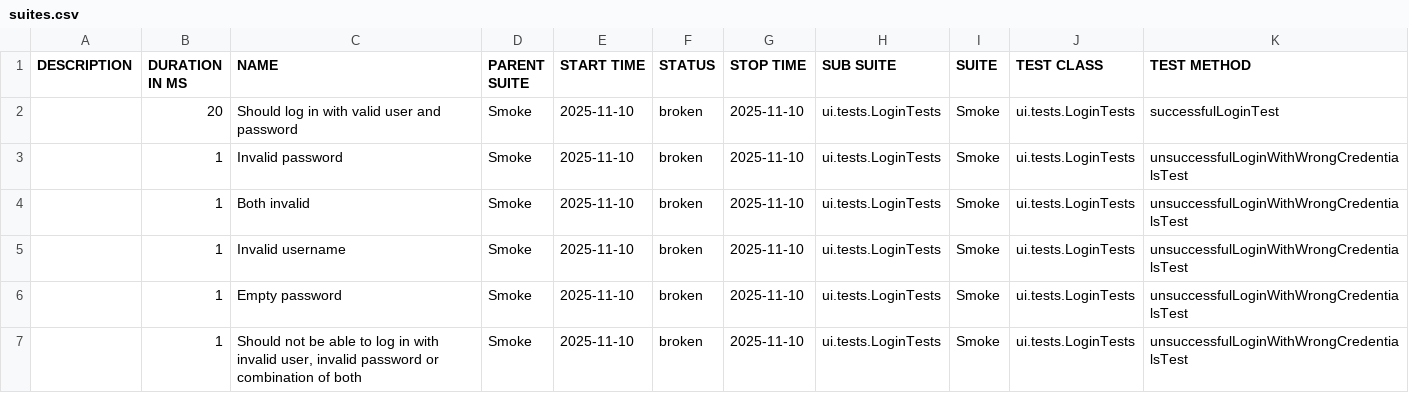
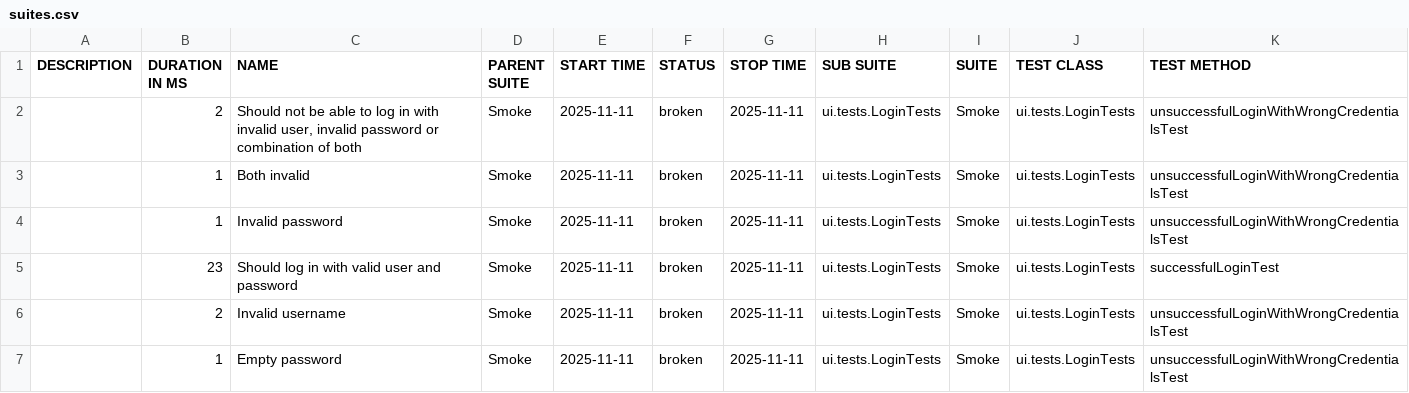
Before and after one commit to natekostovska/playwright-java-project, a CSV file: suites.csv, drawn as a sheet.

```diff
--- a/suites.csv
+++ b/suites.csv
@@ -1,7 +1,7 @@
 "DESCRIPTION","DURATION IN MS","NAME","PARENT SUITE","START TIME","STATUS","STOP TIME","SUB SUITE","SUITE","TEST CLASS","TEST METHOD"
-"","20","Should log in with valid user and password","Smoke","2025-11-10","broken","2025-11-10","ui.tests.LoginTests","Smoke","ui.tests.LoginTests","successfulLoginTest"
-"","1","Invalid password","Smoke","2025-11-10","broken","2025-11-10","ui.tests.LoginTests","Smoke","ui.tests.LoginTests","unsuccessfulLoginWithWrongCredentialsTest"
-"","1","Both invalid","Smoke","2025-11-10","broken","2025-11-10","ui.tests.LoginTests","Smoke","ui.tests.LoginTests","unsuccessfulLoginWithWrongCredentialsTest"
-"","1","Invalid username","Smoke","2025-11-10","broken","2025-11-10","ui.tests.LoginTests","Smoke","ui.tests.LoginTests","unsuccessfulLoginWithWrongCredentialsTest"
-"","1","Empty password","Smoke","2025-11-10","broken","2025-11-10","ui.tests.LoginTests","Smoke","ui.tests.LoginTests","unsuccessfulLoginWithWrongCredentialsTest"
-"","1","Should not be able to log in with invalid user, invalid password or combination of both","Smoke","2025-11-10","broken","2025-11-10","ui.tests.LoginTests","Smoke","ui.tests.LoginTests","unsuccessfulLoginWithWrongCredentialsTest"
+"","2","Should not be able to log in with invalid user, invalid password or combination of both","Smoke","2025-11-11","broken","2025-11-11","ui.tests.LoginTests","Smoke","ui.tests.LoginTests","unsuccessfulLoginWithWrongCredentialsTest"
+"","1","Both invalid","Smoke","2025-11-11","broken","2025-11-11","ui.tests.LoginTests","Smoke","ui.tests.LoginTests","unsuccessfulLoginWithWrongCredentialsTest"
+"","1","Invalid password","Smoke","2025-11-11","broken","2025-11-11","ui.tests.LoginTests","Smoke","ui.tests.LoginTests","unsuccessfulLoginWithWrongCredentialsTest"
+"","23","Should log in with valid user and password","Smoke","2025-11-11","broken","2025-11-11","ui.tests.LoginTests","Smoke","ui.tests.LoginTests","successfulLoginTest"
+"","2","Invalid username","Smoke","2025-11-11","broken","2025-11-11","ui.tests.LoginTests","Smoke","ui.tests.LoginTests","unsuccessfulLoginWithWrongCredentialsTest"
+"","1","Empty password","Smoke","2025-11-11","broken","2025-11-11","ui.tests.LoginTests","Smoke","ui.tests.LoginTests","unsuccessfulLoginWithWrongCredentialsTest"
```
Also changed, not shown: 32 other files.
